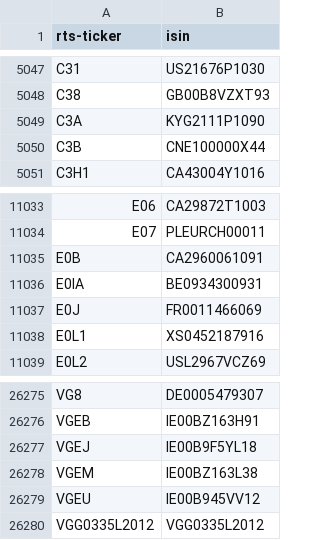
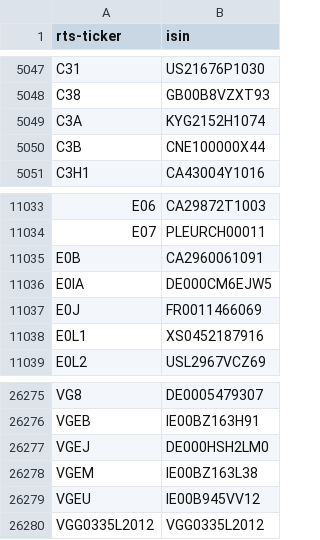
Before and after one commit to tradingview-dev/idc-expchains, a CSV file: isin/975.csv, drawn as a sheet; only a part is shown, gaps mark what is left out.

```diff
--- a/isin/975.csv
+++ b/isin/975.csv
@@ -5048,3 +5048,3 @@ C31,US21676P1030
 C38,GB00B8VZXT93
-C3A,KYG2111P1090
+C3A,KYG2152H1074
 C3B,CNE100000X44
@@ -11035,3 +11035,3 @@ E07,PLEURCH00011
 E0B,CA2960061091
-E0IA,BE0934300931
+E0IA,DE000CM6EJW5
 E0J,FR0011466069
@@ -26276,3 +26276,3 @@ VG8,DE0005479307
 VGEB,IE00BZ163H91
-VGEJ,IE00B9F5YL18
+VGEJ,DE000HSH2LM0
 VGEM,IE00BZ163L38
```
Also changed, not shown: isin/916.csv, isin/964.csv, 2 other files.
